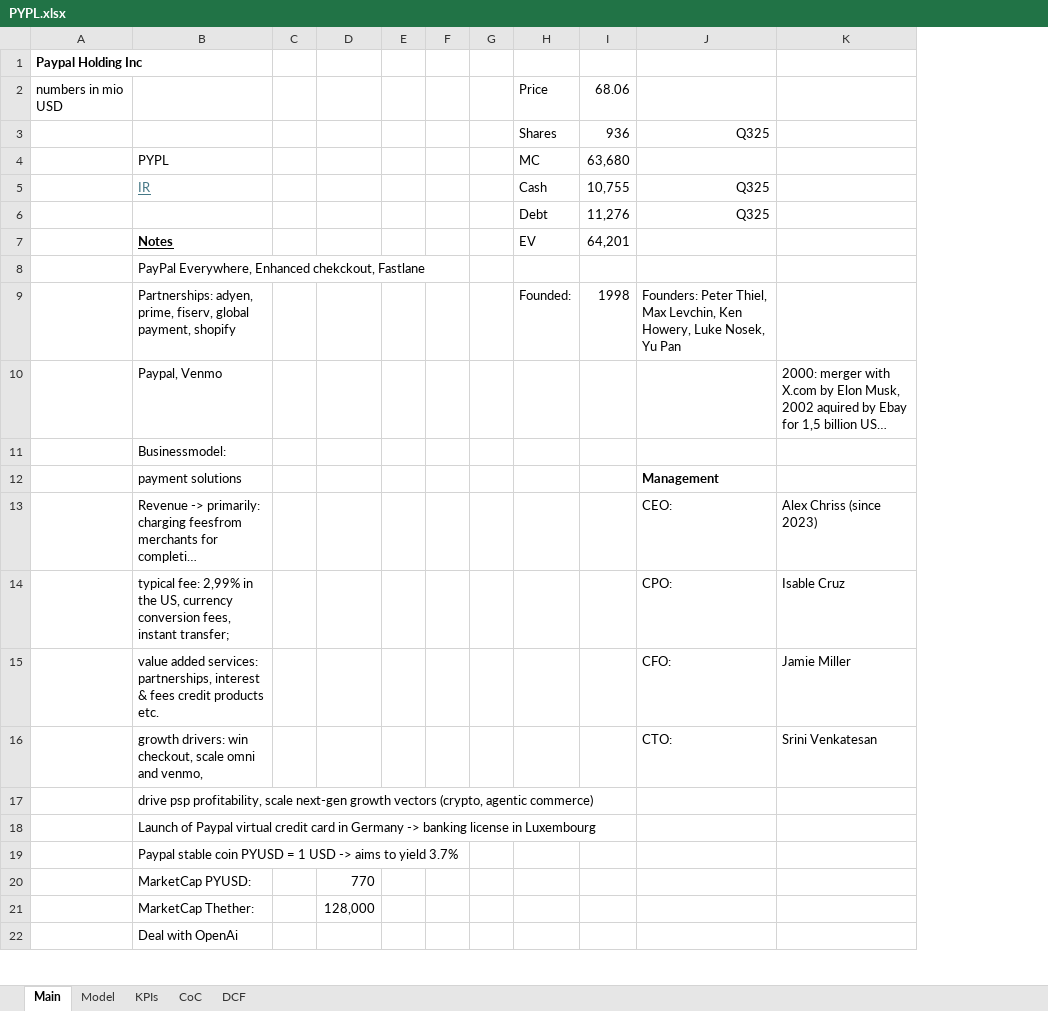
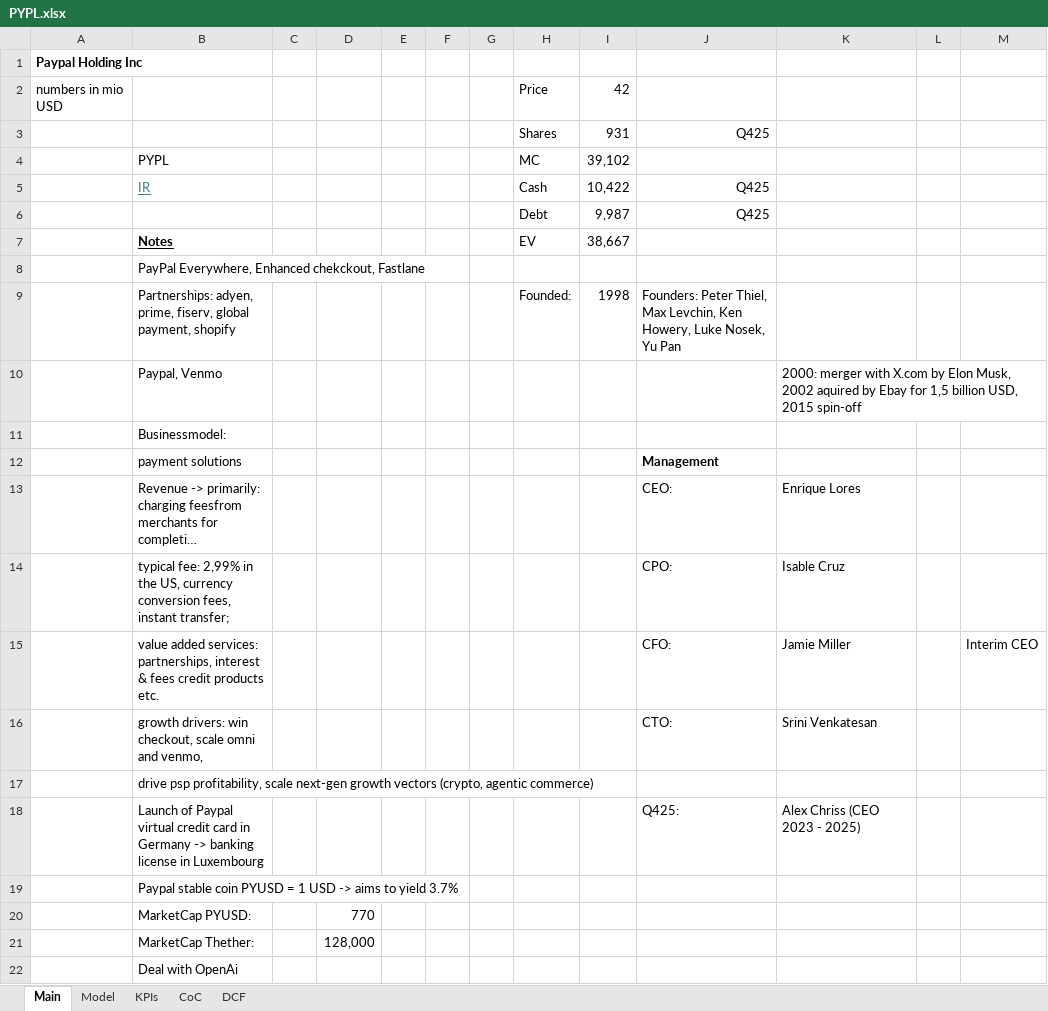
Before and after one commit to oscarsettje/Models, an Excel workbook: PYPL.xlsx, sheet Main, drawn as a sheet; only a part is shown; long unchanged cells end in …; values as stored, in another font and other column widths than the file's, no borders; removed rows and columns are numbered as before the commit, all else as after; the diff names each change by its address in the sheet, - before the commit and + after, or states it on an @@ line.

```diff
--- a/PYPL.xlsx (sheet Main)
+++ b/PYPL.xlsx (sheet Main)
-column I, rows 2-9: 68.06 | 936 | 63,680 | 10,755 | 11,276 | 64,201 |  | 1998
+column I, rows 2-9: 42 | 931 | 39,102 | 10,422 | 9,987 | 38,667 |  | 1998
+column L, empty
+column M, row 15: Interim CEO
-J3: Q325
+J3: Q425
-J5:J6: Q325
+J5:J6: Q425
-K13: Alex Chriss (since 2023)
+K13: Enrique Lores
-J18: (empty)
+J18: Q425:
-K18: (empty)
+K18: Alex Chriss (CEO 2023 - 2025)
```
Also changed, not shown: sheet DCF, sheet Model, charts or pictures, AAPL.xlsx, MC.PA.xlsx, 2 other files.
